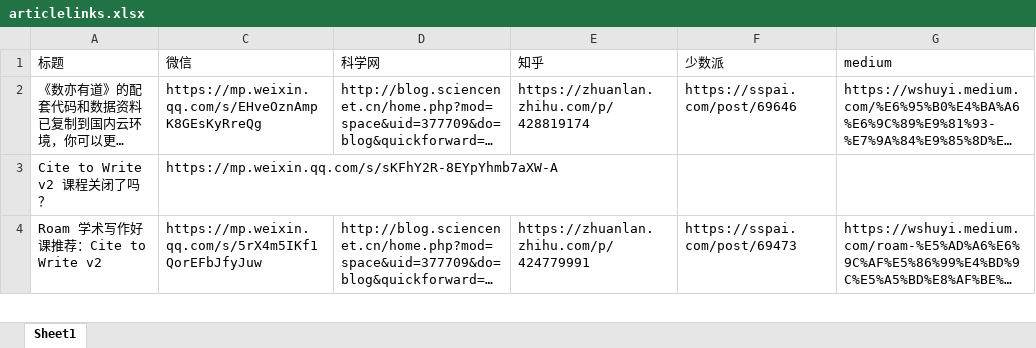
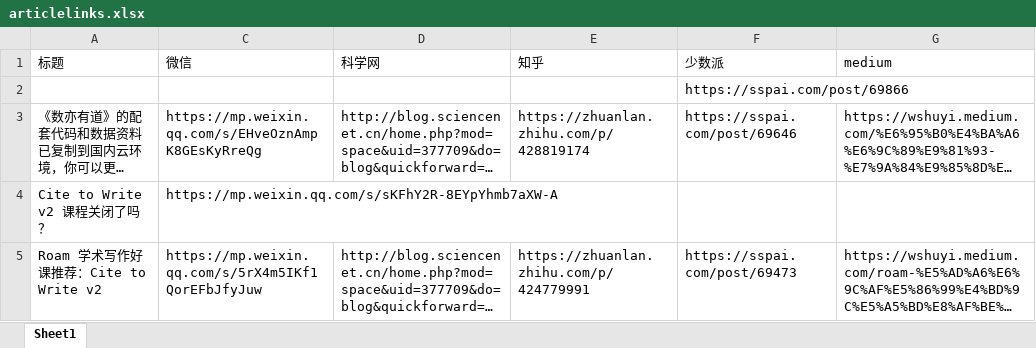
Before and after one commit to wshuyi/articlelinks-get-with-streamlit, an Excel workbook: articlelinks.xlsx, sheet Sheet1, drawn as a sheet; only a part is shown; long unchanged cells end in …; values as stored, in another font and other column widths than the file's, no borders; the diff names each change by its address in the sheet, - before the commit and + after, or states it on an @@ line.

Commit message:
article links updated

```diff
--- a/articlelinks.xlsx (sheet Sheet1)
+++ b/articlelinks.xlsx (sheet Sheet1)
+row 2:  |  |  |  | https://sspai.com/post/69866
```
